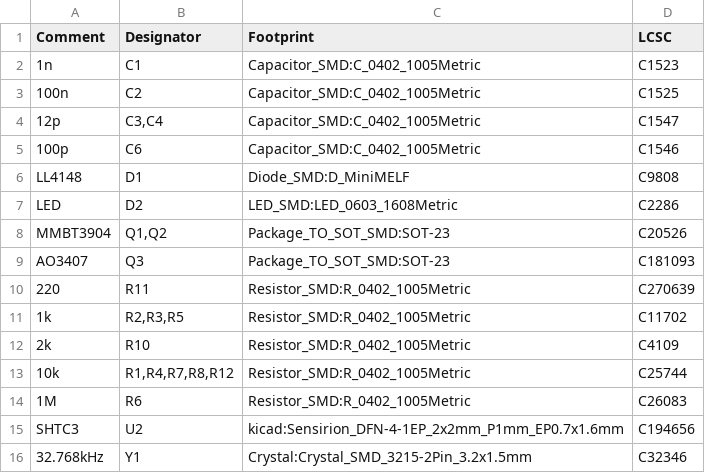
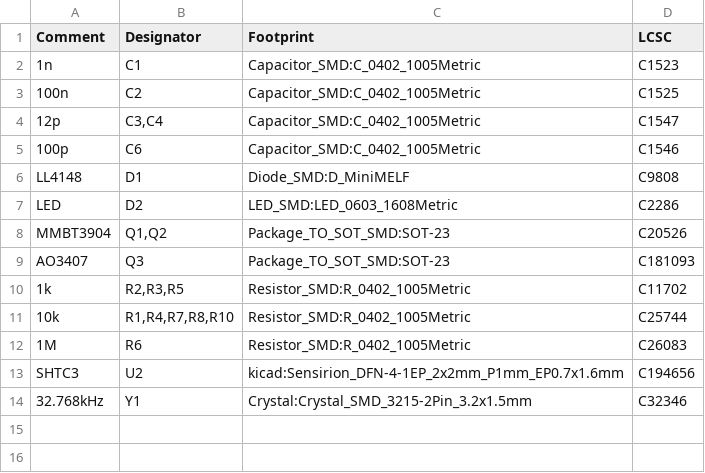
Before and after one commit to chentadot/b-parasite, a CSV file: kicad/parasite.csv, drawn as a sheet.

```diff
--- a/kicad/parasite.csv
+++ b/kicad/parasite.csv
@@ -9,6 +9,4 @@ Comment,Designator,Footprint,LCSC
 "AO3407","Q3","Package_TO_SOT_SMD:SOT-23","C181093"
-"220", "R11", "Resistor_SMD:R_0402_1005Metric", "C270639"
 "1k","R2,R3,R5","Resistor_SMD:R_0402_1005Metric","C11702"
-"2k", "R10", "Resistor_SMD:R_0402_1005Metric", "C4109"
-"10k","R1,R4,R7,R8,R12","Resistor_SMD:R_0402_1005Metric","C25744"
+"10k","R1,R4,R7,R8,R10","Resistor_SMD:R_0402_1005Metric","C25744"
 "1M","R6","Resistor_SMD:R_0402_1005Metric","C26083"
```
Also changed, not shown: kicad/parasite-top-pos.csv, 25 other files.
